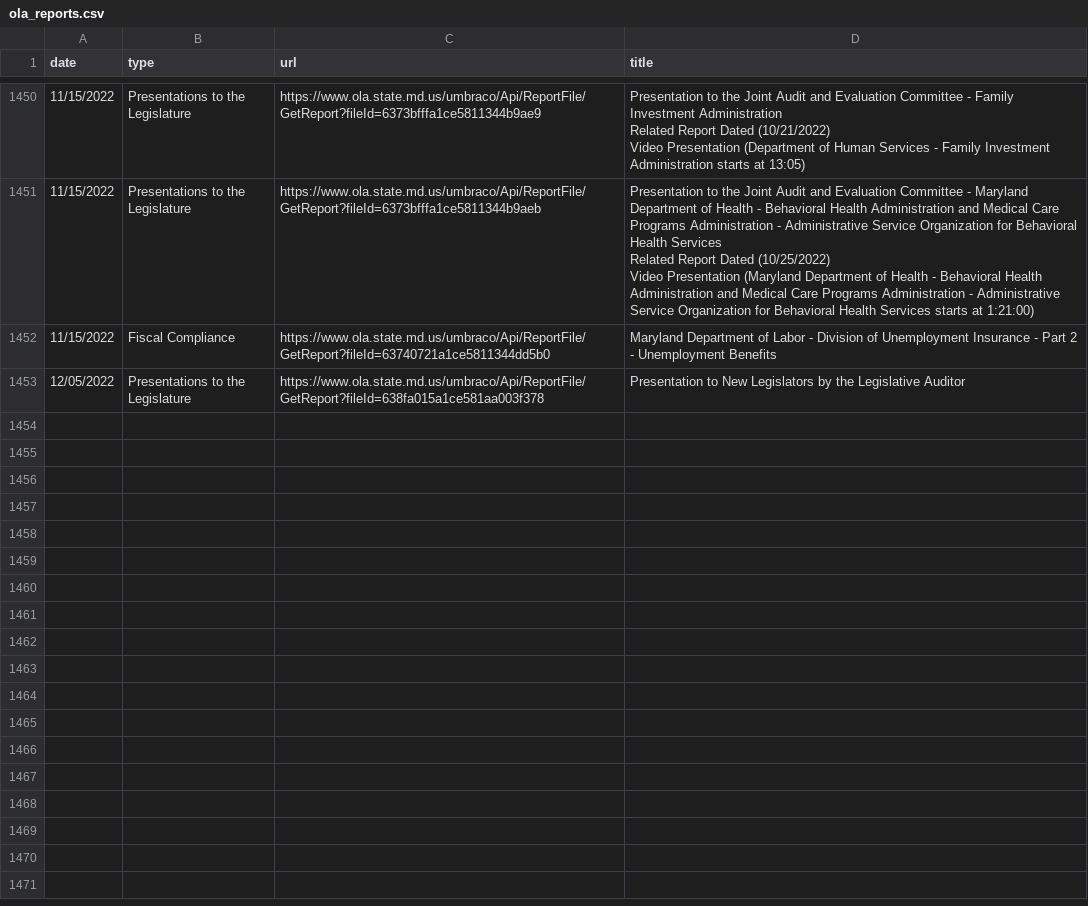
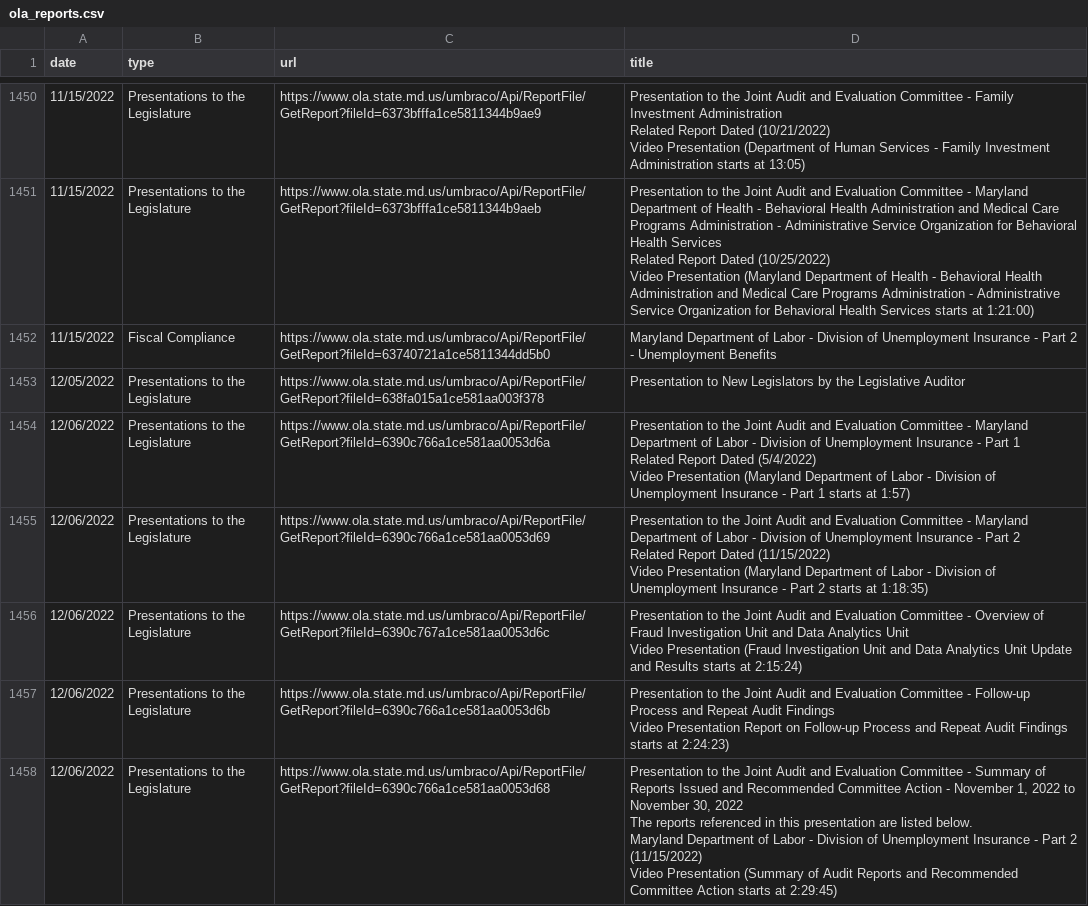
Before and after one commit to dwillis/maryland_git_scraping, a CSV file: ola_reports.csv, drawn as a sheet; only a part is shown, gaps mark what is left out; ↵ is a line break in a cell; the diff names each change by its address in the sheet, - before the commit and + after, or states it on an @@ line.

```diff
--- a/ola_reports.csv
+++ b/ola_reports.csv
+row 1454: 12/06/2022 | Presentations to the Legislature | https://www.ola.state.md.us/umbraco/Api/ReportFile/GetReport?fileId=6390c766a1ce581aa0053d6a | Presentation to the Joint Audit and Evaluation Committee - Maryland Department of Labor - Division of Unemployment Insurance - Part 1 ↵ Related Report Dated (5/4/2022) ↵ Video Presentation (Maryland Department of Labor - Division of Unemployment Insurance - Part 1 starts at 1:57)
+row 1455: 12/06/2022 | Presentations to the Legislature | https://www.ola.state.md.us/umbraco/Api/ReportFile/GetReport?fileId=6390c766a1ce581aa0053d69 | Presentation to the Joint Audit and Evaluation Committee - Maryland Department of Labor - Division of Unemployment Insurance - Part 2 ↵ Related Report Dated (11/15/2022) ↵ Video Presentation (Maryland Department of Labor - Division of Unemployment Insurance - Part 2 starts at 1:18:35)
+row 1456: 12/06/2022 | Presentations to the Legislature | https://www.ola.state.md.us/umbraco/Api/ReportFile/GetReport?fileId=6390c767a1ce581aa0053d6c | Presentation to the Joint Audit and Evaluation Committee - Overview of Fraud Investigation Unit and Data Analytics Unit ↵ Video Presentation (Fraud Investigation Unit and Data Analytics Unit Update and Results starts at 2:15:24)
+row 1457: 12/06/2022 | Presentations to the Legislature | https://www.ola.state.md.us/umbraco/Api/ReportFile/GetReport?fileId=6390c766a1ce581aa0053d6b | Presentation to the Joint Audit and Evaluation Committee - Follow-up Process and Repeat Audit Findings ↵ Video Presentation Report on Follow-up Process and Repeat Audit Findings starts at 2:24:23)
+row 1458: 12/06/2022 | Presentations to the Legislature | https://www.ola.state.md.us/umbraco/Api/ReportFile/GetReport?fileId=6390c766a1ce581aa0053d68 | Presentation to the Joint Audit and Evaluation Committee - Summary of Reports Issued and Recommended Committee Action - November 1, 2022 to November 30, 2022 ↵ The reports referenced in this presentation are listed below. ↵ Maryland Department of Labor - Division of Unemployment Insurance - Part 2 (11/15/2022) ↵ Video Presentation (Summary of Audit Reports and Recommended Committee Action starts at 2:29:45)
```
Also changed, not shown: 2 other files.
